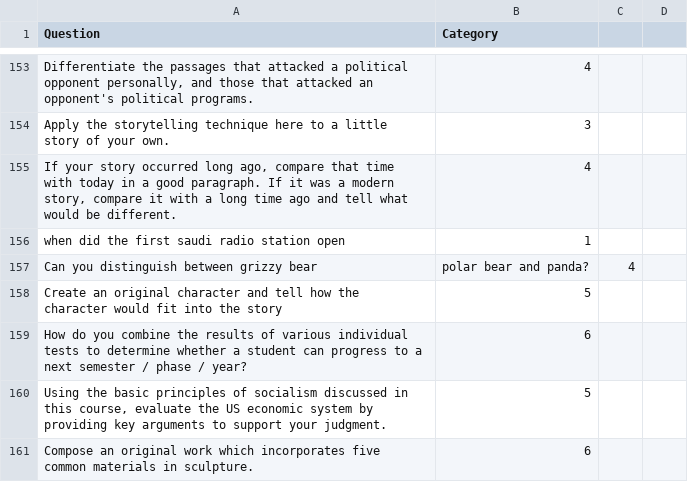
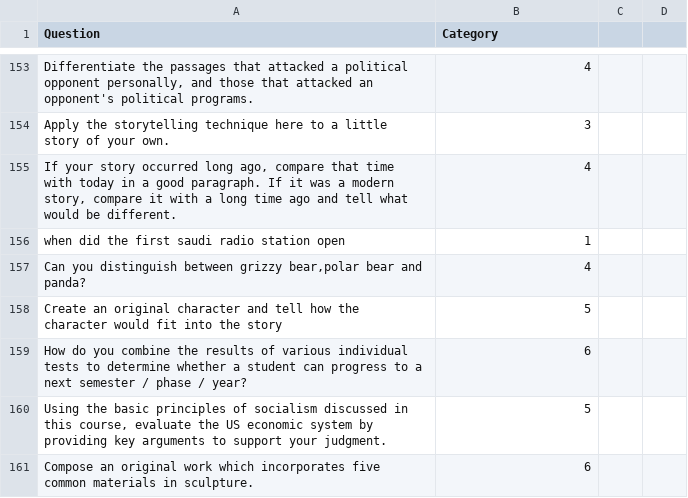
Before and after one commit to pranay1526/Bloom-Taxonomy-Categorizer, a CSV file: BloomQs.csv, drawn as a sheet; only a part is shown, gaps mark what is left out; removed rows and columns are numbered as before the commit, all else as after; the diff names each change by its address in the sheet, - before the commit and + after, or states it on an @@ line.

Commit message:
Update BloomQs.csv

```diff
--- a/BloomQs.csv
+++ b/BloomQs.csv
-row 157: Can you distinguish between grizzy bear | polar bear and panda? | 4
+row 157: Can you distinguish between grizzy bear,polar bear and panda? | 4
```
